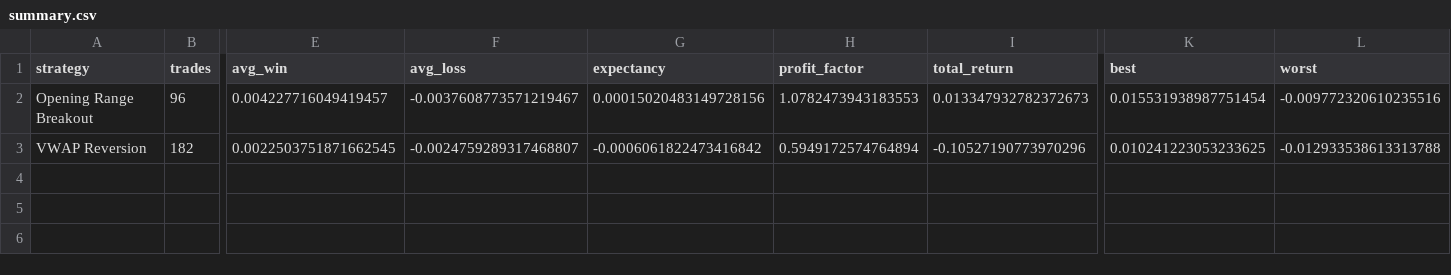
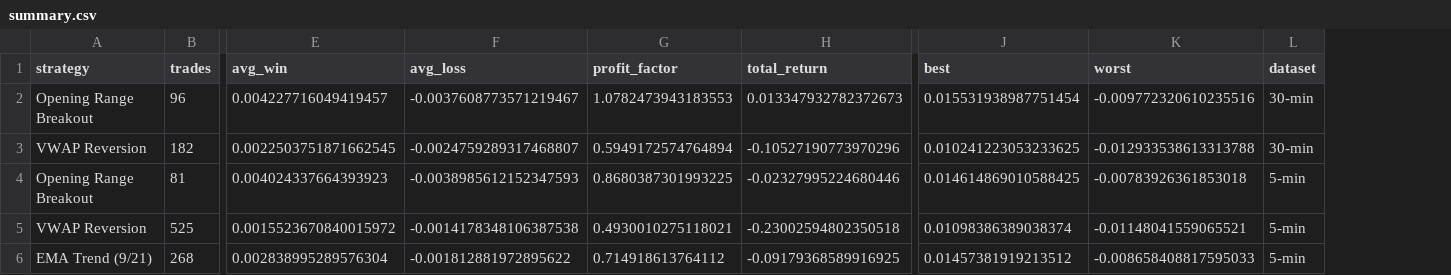
Before and after one commit to HarrisonHong21/nba-player-performance-dashboard, a CSV file: backtest/results/summary.csv, drawn as a sheet; only a part is shown, gaps mark what is left out; removed rows and columns are numbered as before the commit, all else as after; rows hold the shown columns only; the diff names each change by its address in the sheet, - before the commit and + after, or states it on an @@ line.

```diff
--- a/backtest/results/summary.csv
+++ b/backtest/results/summary.csv
-column G (expectancy), rows 2-3: 0.00015020483149728156 | -0.0006061822473416842
+column L (dataset), rows 2-3: 30-min | 30-min
+row 4: Opening Range Breakout | 81 | 0.004024337664393923 | -0.0038985612152347593 | 0.8680387301993225 | -0.02327995224680446 | 0.014614869010588425 | -0.00783926361853018 | 5-min
+row 5: VWAP Reversion | 525 | 0.0015523670840015972 | -0.0014178348106387538 | 0.4930010275118021 | -0.23002594802350518 | 0.01098386389038374 | -0.01148041559065521 | 5-min
+row 6: EMA Trend (9/21) | 268 | 0.002838995289576304 | -0.001812881972895622 | 0.714918613764112 | -0.09179368589916925 | 0.01457381919213512 | -0.008658408817595033 | 5-min
```
Also changed, not shown: 8 other files.
